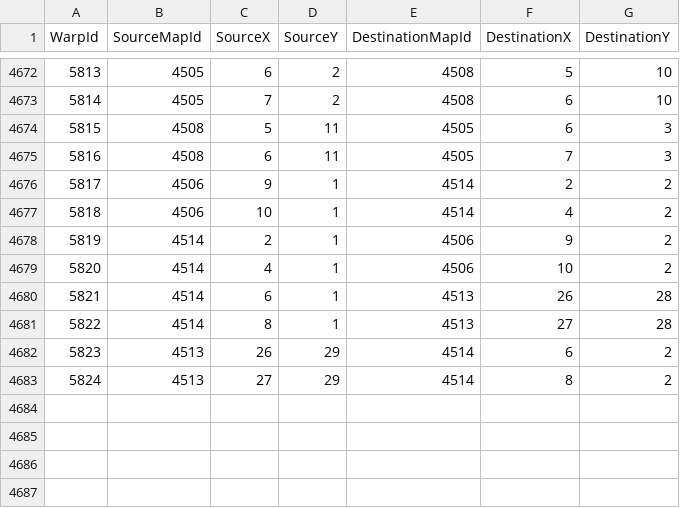
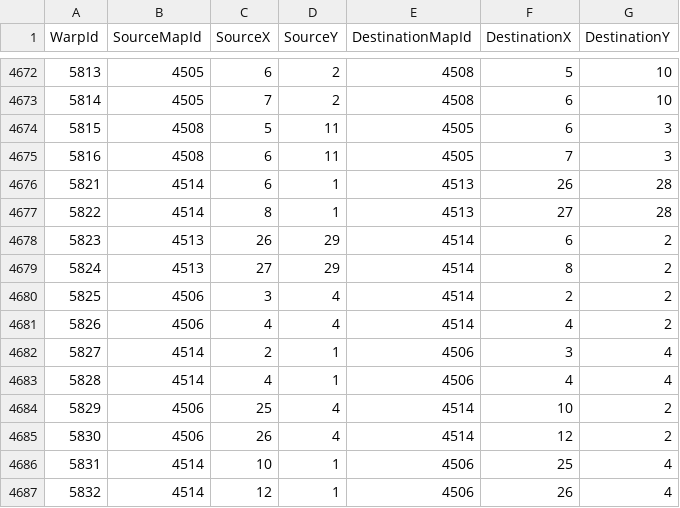
Before and after one commit to Essorcal/Project1998, a CSV file: game-data/Warps.csv, drawn as a sheet; only a part is shown, gaps mark what is left out.

Commit message:
game-data: move Koguryo throne->stairway warps to the red/green outer doors
Per live-client screenshot: the stairway attaches to the throne room's
far-left (red) and far-right (green) arch doors, not the inner niche.

```diff
--- a/game-data/Warps.csv
+++ b/game-data/Warps.csv
@@ -4675,6 +4675,2 @@
 5816,4508,6,11,4505,7,3
-5817,4506,9,1,4514,2,2
-5818,4506,10,1,4514,4,2
-5819,4514,2,1,4506,9,2
-5820,4514,4,1,4506,10,2
 5821,4514,6,1,4513,26,28
@@ -4683 +4679,9 @@
 5824,4513,27,29,4514,8,2
+5825,4506,3,4,4514,2,2
+5826,4506,4,4,4514,4,2
+5827,4514,2,1,4506,3,4
+5828,4514,4,1,4506,4,4
+5829,4506,25,4,4514,10,2
+5830,4506,26,4,4514,12,2
+5831,4514,10,1,4506,25,4
+5832,4514,12,1,4506,26,4
```
